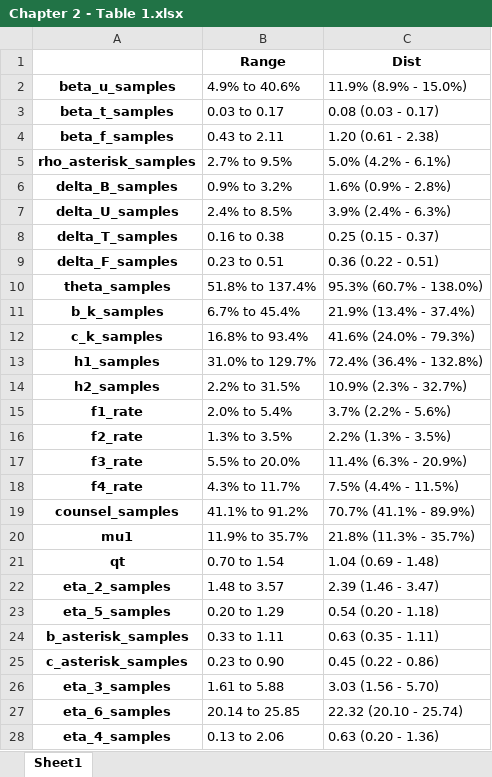
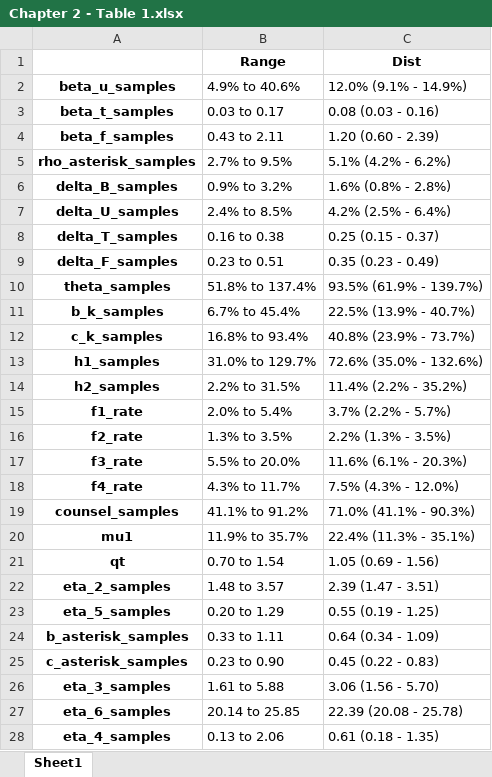
Before and after one commit to The-Kirby-Institute/PNG-Transmission-Model, an Excel workbook: output/Chp2_tables/Chapter 2 - Table 1.xlsx, sheet Sheet1, drawn as a sheet; values as stored, in another font and other column widths than the file's, no borders; the diff names each change by its address in the sheet, - before the commit and + after, or states it on an @@ line.

```diff
--- a/output/Chp2_tables/Chapter 2 - Table 1.xlsx (sheet Sheet1)
+++ b/output/Chp2_tables/Chapter 2 - Table 1.xlsx (sheet Sheet1)
-C2 (Dist): 11.9% (8.9% - 15.0%)
+C2 (Dist): 12.0% (9.1% - 14.9%)
-C3 (Dist): 0.08 (0.03 - 0.17)
+C3 (Dist): 0.08 (0.03 - 0.16)
-C4 (Dist): 1.20 (0.61 - 2.38)
+C4 (Dist): 1.20 (0.60 - 2.39)
-C5 (Dist): 5.0% (4.2% - 6.1%)
+C5 (Dist): 5.1% (4.2% - 6.2%)
-C6 (Dist): 1.6% (0.9% - 2.8%)
+C6 (Dist): 1.6% (0.8% - 2.8%)
-C7 (Dist): 3.9% (2.4% - 6.3%)
+C7 (Dist): 4.2% (2.5% - 6.4%)
-C9 (Dist): 0.36 (0.22 - 0.51)
+C9 (Dist): 0.35 (0.23 - 0.49)
-C10 (Dist): 95.3% (60.7% - 138.0%)
+C10 (Dist): 93.5% (61.9% - 139.7%)
-C11 (Dist): 21.9% (13.4% - 37.4%)
+C11 (Dist): 22.5% (13.9% - 40.7%)
-C12 (Dist): 41.6% (24.0% - 79.3%)
+C12 (Dist): 40.8% (23.9% - 73.7%)
-C13 (Dist): 72.4% (36.4% - 132.8%)
+C13 (Dist): 72.6% (35.0% - 132.6%)
-C14 (Dist): 10.9% (2.3% - 32.7%)
+C14 (Dist): 11.4% (2.2% - 35.2%)
-C15 (Dist): 3.7% (2.2% - 5.6%)
+C15 (Dist): 3.7% (2.2% - 5.7%)
-C17 (Dist): 11.4% (6.3% - 20.9%)
+C17 (Dist): 11.6% (6.1% - 20.3%)
-C18 (Dist): 7.5% (4.4% - 11.5%)
+C18 (Dist): 7.5% (4.3% - 12.0%)
-C19 (Dist): 70.7% (41.1% - 89.9%)
+C19 (Dist): 71.0% (41.1% - 90.3%)
-C20 (Dist): 21.8% (11.3% - 35.7%)
+C20 (Dist): 22.4% (11.3% - 35.1%)
-C21 (Dist): 1.04 (0.69 - 1.48)
+C21 (Dist): 1.05 (0.69 - 1.56)
-C22 (Dist): 2.39 (1.46 - 3.47)
+C22 (Dist): 2.39 (1.47 - 3.51)
-C23 (Dist): 0.54 (0.20 - 1.18)
+C23 (Dist): 0.55 (0.19 - 1.25)
-C24 (Dist): 0.63 (0.35 - 1.11)
+C24 (Dist): 0.64 (0.34 - 1.09)
-C25 (Dist): 0.45 (0.22 - 0.86)
+C25 (Dist): 0.45 (0.22 - 0.83)
-C26 (Dist): 3.03 (1.56 - 5.70)
+C26 (Dist): 3.06 (1.56 - 5.70)
-C27 (Dist): 22.32 (20.10 - 25.74)
+C27 (Dist): 22.39 (20.08 - 25.78)
-C28 (Dist): 0.63 (0.20 - 1.36)
+C28 (Dist): 0.61 (0.18 - 1.35)
```
Also changed, not shown: data/posteriors/Bayesian_posterior-recalibrate.xlsx, output/diagnostics/Bayesian_parameter(results).xlsx, 47 other files.
